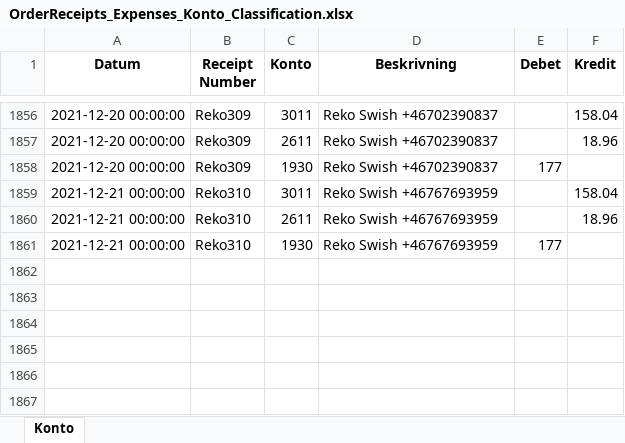
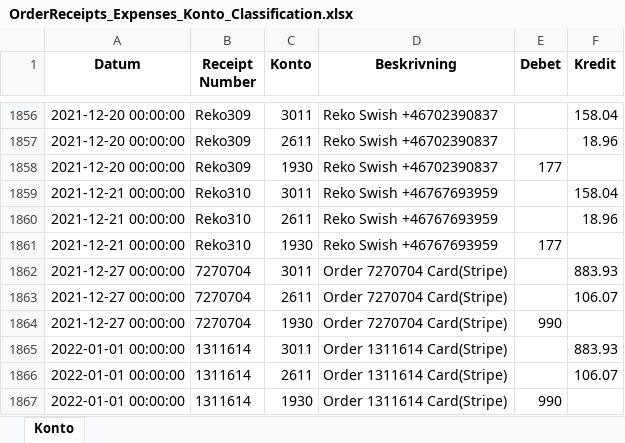
Before and after one commit to indbox/indbox.github.io, an Excel workbook: finance/OrderReceipts_Expenses_Konto_Classification.xlsx, sheet Konto, drawn as a sheet; only a part is shown, gaps mark what is left out; values as stored, in another font and other column widths than the file's, no borders; the diff names each change by its address in the sheet, - before the commit and + after, or states it on an @@ line.

Commit message:
OrderReceipts_Expenses_Konto_Classification.xlsx/OrderReceipts_Expenses_Konto_Classification.csv: Entered 6 new rows for week ending 2022-01-02 (total 1866 rows)

```diff
--- a/finance/OrderReceipts_Expenses_Konto_Classification.xlsx (sheet Konto)
+++ b/finance/OrderReceipts_Expenses_Konto_Classification.xlsx (sheet Konto)
+row 1862: 2021-12-27 00:00:00 | 7270704 | 3011 | Order 7270704 Card(Stripe) |  | 883.93
+row 1863: 2021-12-27 00:00:00 | 7270704 | 2611 | Order 7270704 Card(Stripe) |  | 106.07
+row 1864: 2021-12-27 00:00:00 | 7270704 | 1930 | Order 7270704 Card(Stripe) | 990
+row 1865: 2022-01-01 00:00:00 | 1311614 | 3011 | Order 1311614 Card(Stripe) |  | 883.93
+row 1866: 2022-01-01 00:00:00 | 1311614 | 2611 | Order 1311614 Card(Stripe) |  | 106.07
+row 1867: 2022-01-01 00:00:00 | 1311614 | 1930 | Order 1311614 Card(Stripe) | 990
```
Also changed, not shown: 1 other file.
